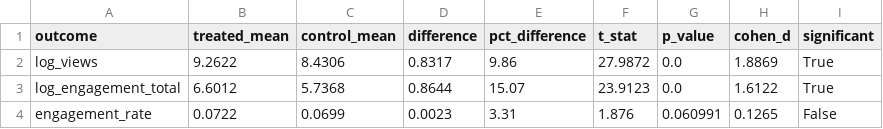
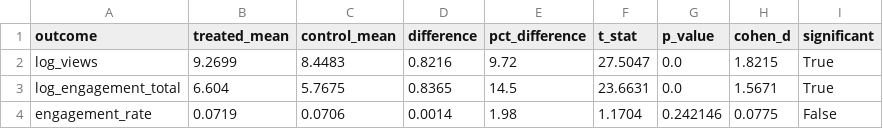
Before and after one commit to shreyashetty2/dspp-grok-project, a CSV file: outputs/tables/ttest_results.csv, drawn as a sheet.

```diff
--- a/outputs/tables/ttest_results.csv
+++ b/outputs/tables/ttest_results.csv
@@ -1,4 +1,4 @@
 outcome,treated_mean,control_mean,difference,pct_difference,t_stat,p_value,cohen_d,significant
-log_views,9.2622,8.4306,0.8317,9.86,27.9872,0.0,1.8869,True
-log_engagement_total,6.6012,5.7368,0.8644,15.07,23.9123,0.0,1.6122,True
-engagement_rate,0.0722,0.0699,0.0023,3.31,1.876,0.060991,0.1265,False
+log_views,9.2699,8.4483,0.8216,9.72,27.5047,0.0,1.8215,True
+log_engagement_total,6.604,5.7675,0.8365,14.5,23.6631,0.0,1.5671,True
+engagement_rate,0.0719,0.0706,0.0014,1.98,1.1704,0.242146,0.0775,False
```
Also changed, not shown: outputs/tables/account_network_stats.csv, outputs/tables/hashtag_stats.csv, 27 other files.
